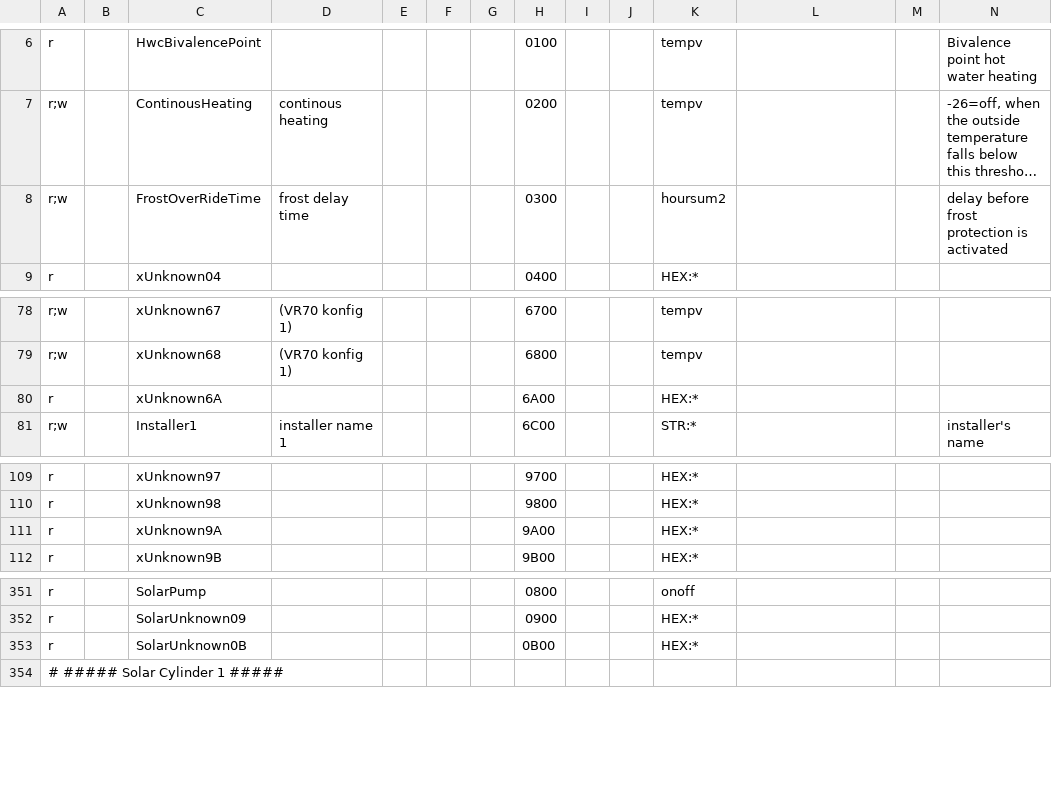
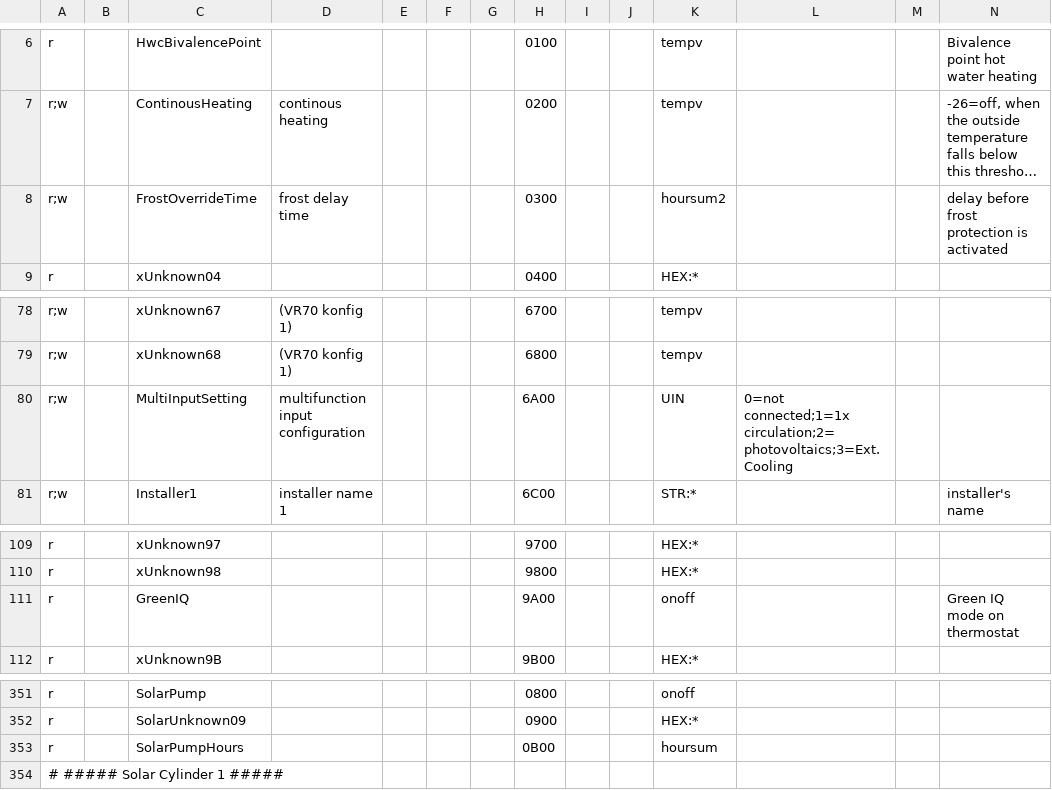
Before and after one commit to prehor/ebusd-config, a CSV file: ebusd-2.1.x/en/vaillant/15.ctlv2.csv, drawn as a sheet; only a part is shown, gaps mark what is left out; long unchanged cells end in …; removed rows and columns are numbered as before the commit, all else as after; rows hold the shown columns only; the diff names each change by its address in the sheet, - before the commit and + after, or states it on an @@ line.

```diff
--- a/ebusd-2.1.x/en/vaillant/15.ctlv2.csv
+++ b/ebusd-2.1.x/en/vaillant/15.ctlv2.csv
-C8: FrostOverRideTime
+C8: FrostOverrideTime
-row 80: r |  | xUnknown6A |  |  |  |  | 6A00 |  |  | HEX:*
+row 80: r;w |  | MultiInputSetting | multifunction input configuration |  |  |  | 6A00 |  |  | UIN | 0=not connected;1=1x circulation;2=photovoltaics;3=Ext.Cooling
-row 111: r |  | xUnknown9A |  |  |  |  | 9A00 |  |  | HEX:*
+row 111: r |  | GreenIQ |  |  |  |  | 9A00 |  |  | onoff |  |  | Green IQ mode on thermostat
-C353: SolarUnknown0B
+C353: SolarPumpHours
-K353: HEX:*
+K353: hoursum
```
Also changed, not shown: ebusd-2.1.x/en/vaillant/08.hmu.csv, ebusd-2.1.x/en/vaillant/76.vwz.csv, 1 other file.
